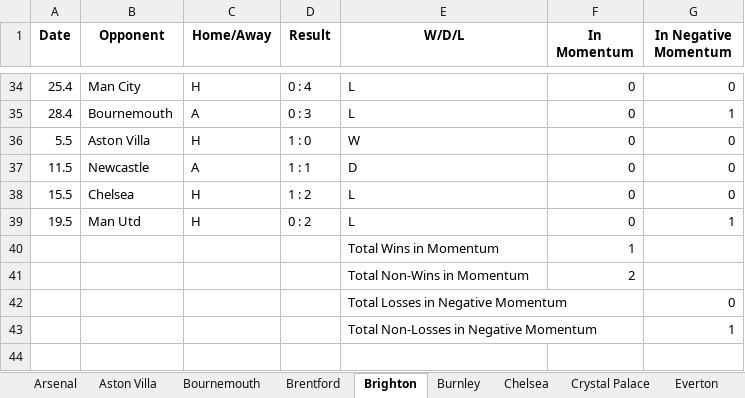
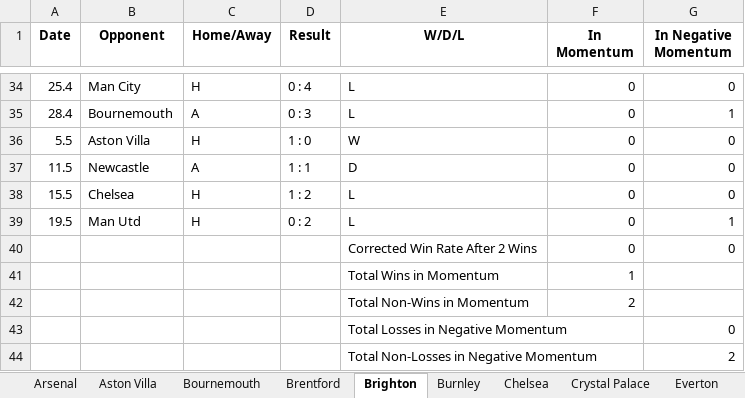
Before and after one commit to shlomiasraf/MomentumPL, an Excel workbook: 23:24/PLteamsData23:24_updated.xlsx, sheet Brighton, drawn as a sheet; only a part is shown, gaps mark what is left out; values as stored, in another font and other column widths than the file's, no borders; addresses are those after the commit; the diff names each change by its address in the sheet, - before the commit and + after, or states it on an @@ line.

```diff
--- a/23:24/PLteamsData23:24_updated.xlsx (sheet Brighton)
+++ b/23:24/PLteamsData23:24_updated.xlsx (sheet Brighton)
+row 40:  |  |  |  | Corrected Win Rate After 2 Wins | 0 | 0
-G44 (In Negative Momentum): 1
+G44 (In Negative Momentum): 2
```
Also changed, not shown: sheet Chelsea, sheet Man City, sheet Luton, sheet Bournemouth, sheet Wolves, sheet Man Utd, 11 more sheets, other sheet tabs, momentum_summary.xlsx, 12 other files.
